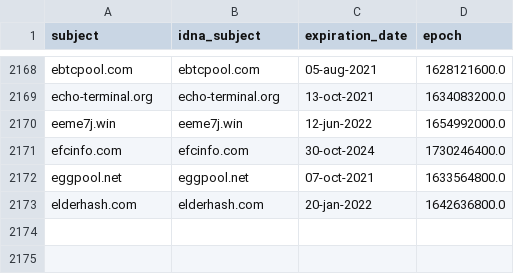
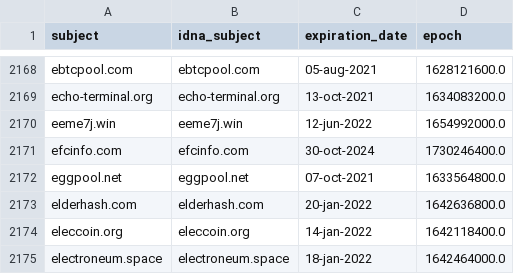
Before and after one commit to Ultimate-Hosts-Blacklist/ZeroDot1_CoinBlockerLists, a CSV file: .pyfunceble/whois.csv, drawn as a sheet; only a part is shown, gaps mark what is left out; the diff names each change by its address in the sheet, - before the commit and + after, or states it on an @@ line.

```diff
--- a/.pyfunceble/whois.csv
+++ b/.pyfunceble/whois.csv
+row 2174: eleccoin.org | eleccoin.org | 14-jan-2022 | 1642118400.0
+row 2175: electroneum.space | electroneum.space | 18-jan-2022 | 1642464000.0
```
Also changed, not shown: 13 other files.
